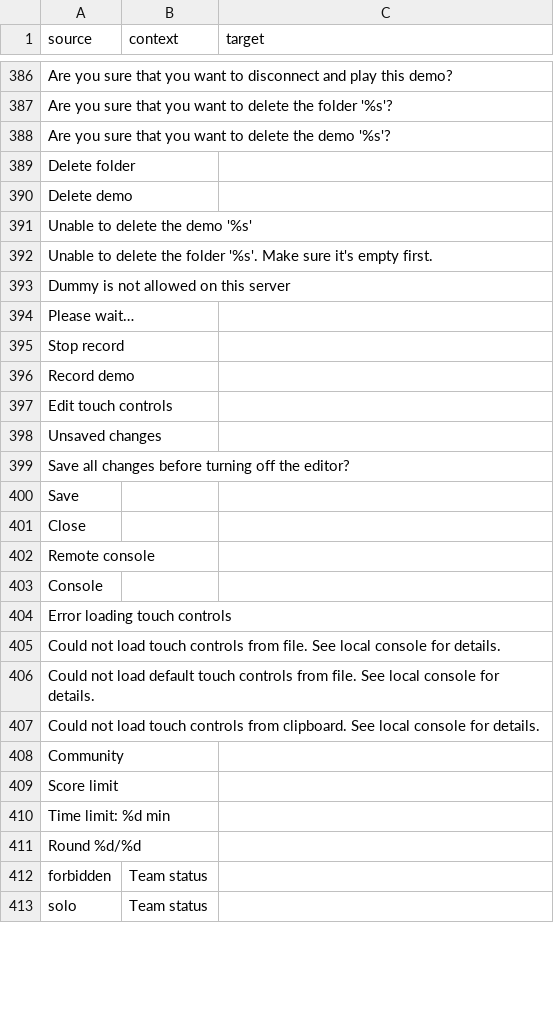
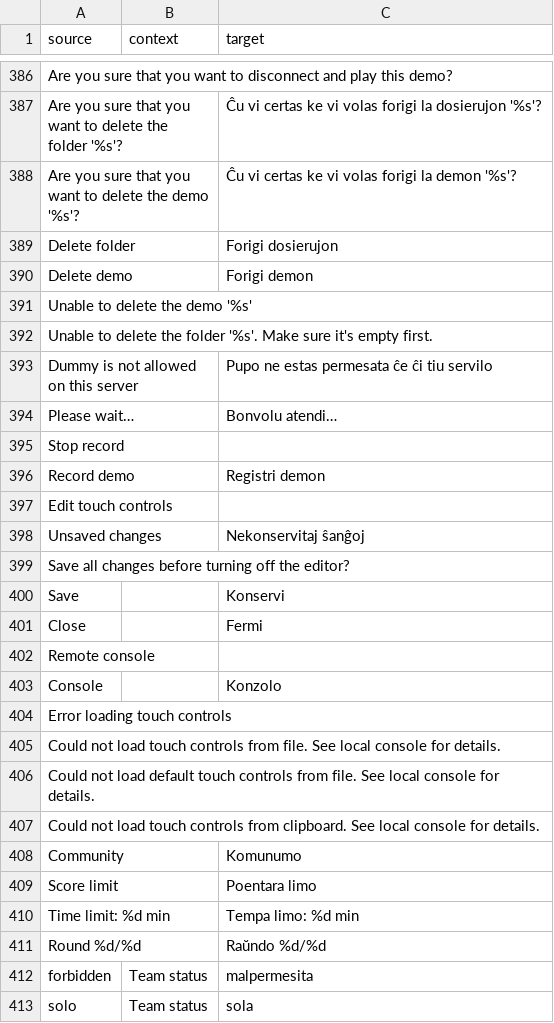
Before and after one commit to ddnet/ddnet-translations, a CSV file: ddnet/eo.csv, drawn as a sheet; only a part is shown, gaps mark what is left out; the diff covers the shown part only.

```diff
--- a/ddnet/eo.csv
+++ b/ddnet/eo.csv
@@ -386,19 +386,19 @@
 "Are you sure that you want to disconnect and play this demo?","",""
-"Are you sure that you want to delete the folder '%s'?","",""
-"Are you sure that you want to delete the demo '%s'?","",""
-"Delete folder","",""
-"Delete demo","",""
+"Are you sure that you want to delete the folder '%s'?","","Ĉu vi certas ke vi volas forigi la dosierujon '%s'?"
+"Are you sure that you want to delete the demo '%s'?","","Ĉu vi certas ke vi volas forigi la demon '%s'?"
+"Delete folder","","Forigi dosierujon"
+"Delete demo","","Forigi demon"
 "Unable to delete the demo '%s'","",""
 "Unable to delete the folder '%s'. Make sure it's empty first.","",""
-"Dummy is not allowed on this server","",""
-"Please wait…","",""
+"Dummy is not allowed on this server","","Pupo ne estas permesata ĉe ĉi tiu servilo"
+"Please wait…","","Bonvolu atendi…"
 "Stop record","",""
-"Record demo","",""
+"Record demo","","Registri demon"
 "Edit touch controls","",""
-"Unsaved changes","",""
+"Unsaved changes","","Nekonservitaj ŝanĝoj"
 "Save all changes before turning off the editor?","",""
-"Save","",""
-"Close","",""
+"Save","","Konservi"
+"Close","","Fermi"
 "Remote console","",""
-"Console","",""
+"Console","","Konzolo"
 "Error loading touch controls","",""
@@ -407,7 +407,7 @@
 "Could not load touch controls from clipboard. See local console for details.","",""
-"Community","",""
-"Score limit","",""
-"Time limit: %d min","",""
-"Round %d/%d","",""
-"forbidden","Team status",""
-"solo","Team status",""
+"Community","","Komunumo"
+"Score limit","","Poentara limo"
+"Time limit: %d min","","Tempa limo: %d min"
+"Round %d/%d","","Raŭndo %d/%d"
+"forbidden","Team status","malpermesita"
+"solo","Team status","sola"
```
Also changed, not shown: 178 edited cells elsewhere in this file.
